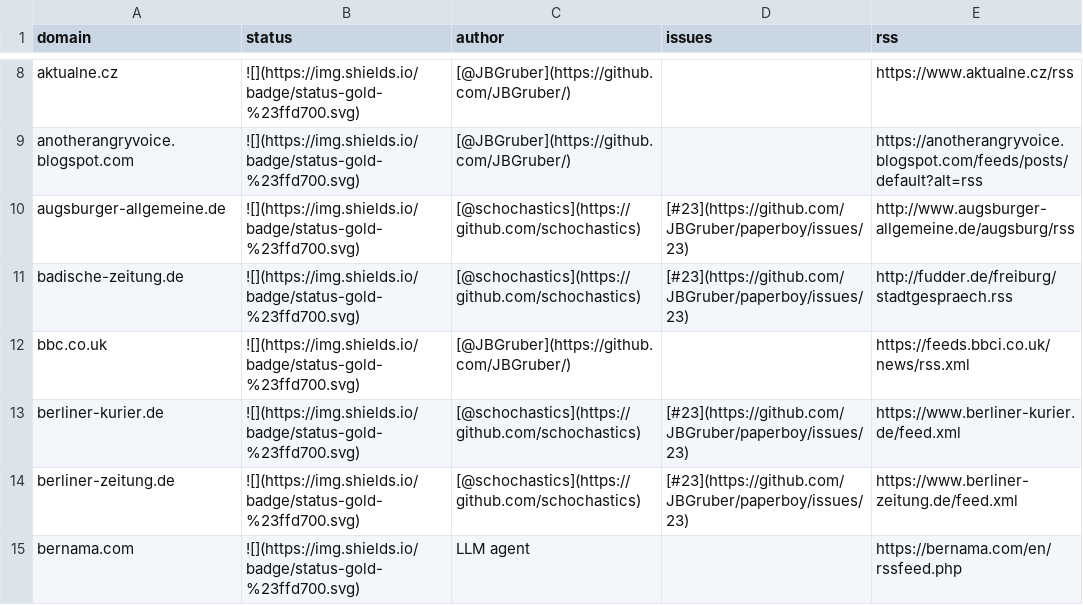
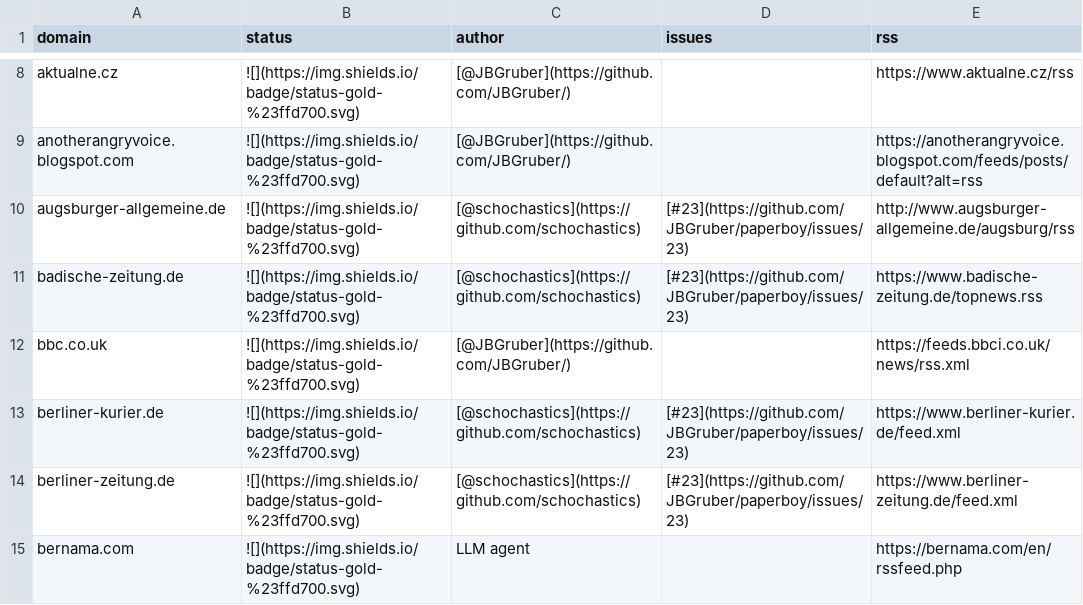
Before and after one commit to JBGruber/paperboy, a CSV file: inst/status.csv, drawn as a sheet; only a part is shown, gaps mark what is left out.

Commit message:
fix: repair parser for badische-zeitung.de

```diff
--- a/inst/status.csv
+++ b/inst/status.csv
@@ -10,3 +10,3 @@
 "augsburger-allgemeine.de","![](https://img.shields.io/badge/status-gold-%23ffd700.svg)","[@schochastics](https://github.com/schochastics)","[#23](https://github.com/JBGruber/paperboy/issues/23)","http://www.augsburger-allgemeine.de/augsburg/rss"
-"badische-zeitung.de","![](https://img.shields.io/badge/status-gold-%23ffd700.svg)","[@schochastics](https://github.com/schochastics)","[#23](https://github.com/JBGruber/paperboy/issues/23)","http://fudder.de/freiburg/stadtgespraech.rss"
+"badische-zeitung.de","![](https://img.shields.io/badge/status-gold-%23ffd700.svg)","[@schochastics](https://github.com/schochastics)","[#23](https://github.com/JBGruber/paperboy/issues/23)","https://www.badische-zeitung.de/topnews.rss"
 "bbc.co.uk","![](https://img.shields.io/badge/status-gold-%23ffd700.svg)","[@JBGruber](https://github.com/JBGruber/)","","https://feeds.bbci.co.uk/news/rss.xml"
```
Also changed, not shown: 1 other file.
